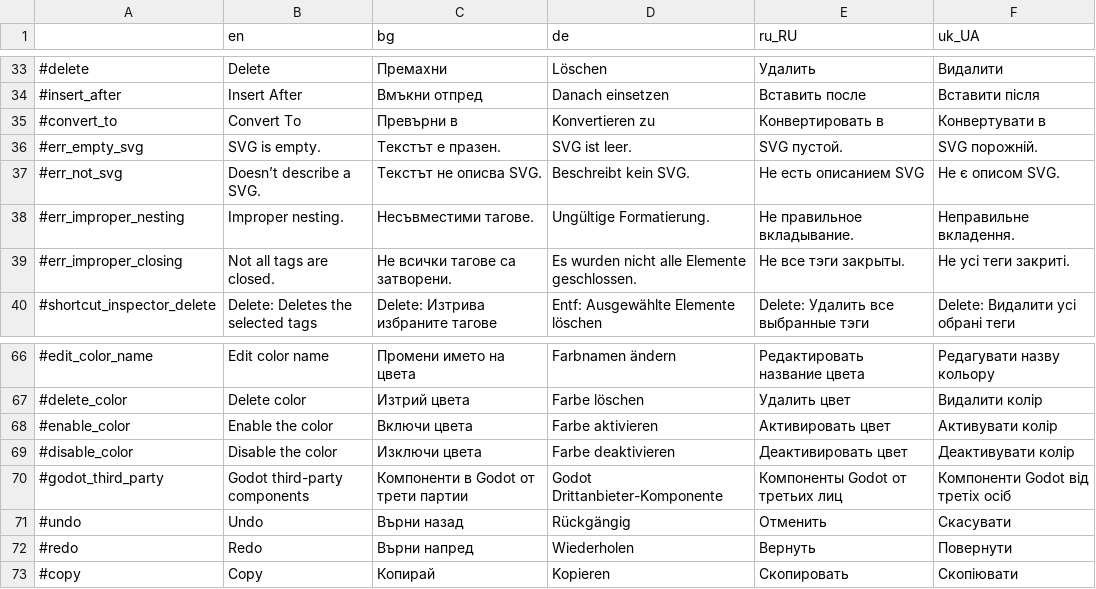
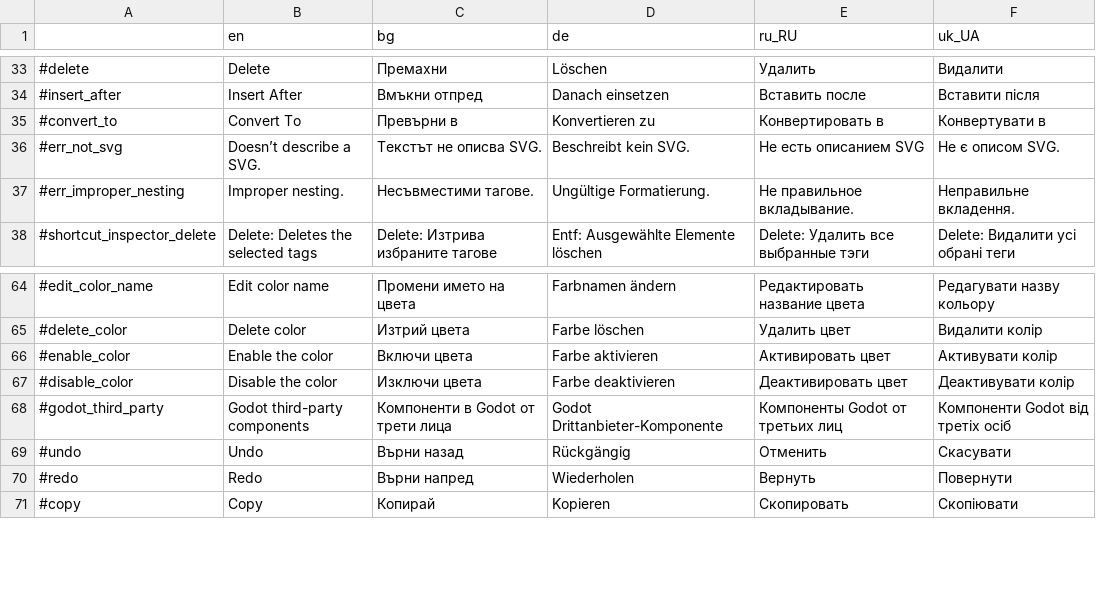
Before and after one commit to MewPurPur/GodSVG, a CSV file: translations/translation_sheet.csv, drawn as a sheet; only a part is shown, gaps mark what is left out.

```diff
--- a/translations/translation_sheet.csv
+++ b/translations/translation_sheet.csv
@@ -35,6 +35,4 @@
 #convert_to,Convert To,Превърни в,Konvertieren zu,Конвертировать в,Конвертувати в
-#err_empty_svg,SVG is empty.,Текстът е празен.,SVG ist leer.,SVG пустой.,SVG порожній.
 #err_not_svg,Doesn’t describe a SVG.,Текстът не описва SVG.,Beschreibt kein SVG.,Не есть описанием SVG,Не є описом SVG.
 #err_improper_nesting,Improper nesting.,Несъвместими тагове.,Ungültige Formatierung.,Не правильное вкладывание.,Неправильне вкладення.
-#err_improper_closing,Not all tags are closed.,Не всички тагове са затворени.,Es wurden nicht alle Elemente geschlossen.,Не все тэги закрыты.,Не усі теги закриті.
 #shortcut_inspector_delete,Delete: Deletes the selected tags,Delete: Изтрива избраните тагове,Entf: Ausgewählte Elemente löschen,Delete: Удалить все выбранные тэги,Delete: Видалити усі обрані теги
@@ -69,3 +67,3 @@
 #disable_color,Disable the color,Изключи цвета,Farbe deaktivieren,Деактивировать цвет,Деактивувати колір
-#godot_third_party,Godot third-party components,Компоненти в Godot от трети партии,Godot Drittanbieter-Komponente,Компоненты Godot от третьих лиц,Компоненти Godot від третіх осіб
+#godot_third_party,Godot third-party components,Компоненти в Godot от трети лица,Godot Drittanbieter-Komponente,Компоненты Godot от третьих лиц,Компоненти Godot від третіх осіб
 #undo,Undo,Върни назад,Rückgängig,Отменить,Скасувати
```
Also changed, not shown: 10 other files.
